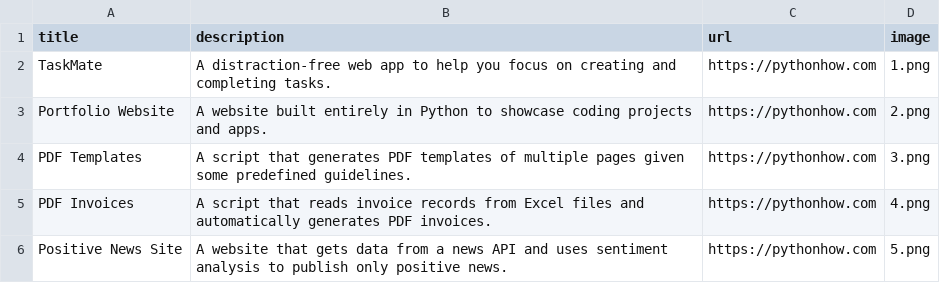
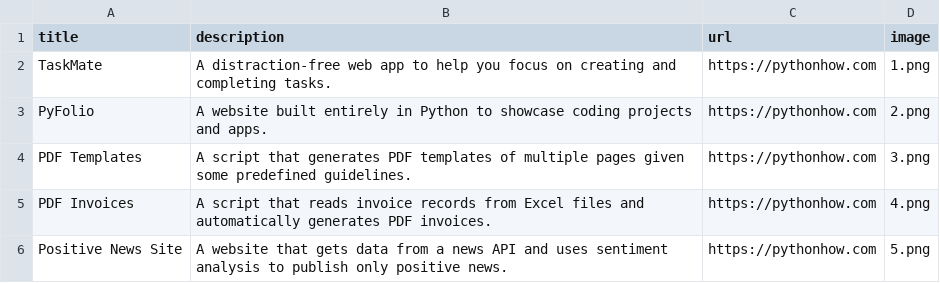
Before and after one commit to drmaziarz/web-pyfolio, a CSV file: data.csv, drawn as a sheet; only a part is shown.

```diff
--- a/data.csv
+++ b/data.csv
@@ -2,3 +2,3 @@ title;description;url;image
 TaskMate;A distraction-free web app to help you focus on creating and completing tasks.;https://pythonhow.com;1.png
-Portfolio Website;A website built entirely in Python to showcase coding projects and apps.;https://pythonhow.com;2.png
+PyFolio;A website built entirely in Python to showcase coding projects and apps.;https://pythonhow.com;2.png
 PDF Templates;A script that generates PDF templates of multiple pages given some predefined guidelines.;https://pythonhow.com;3.png
```
Also changed, not shown: 1 other file.
